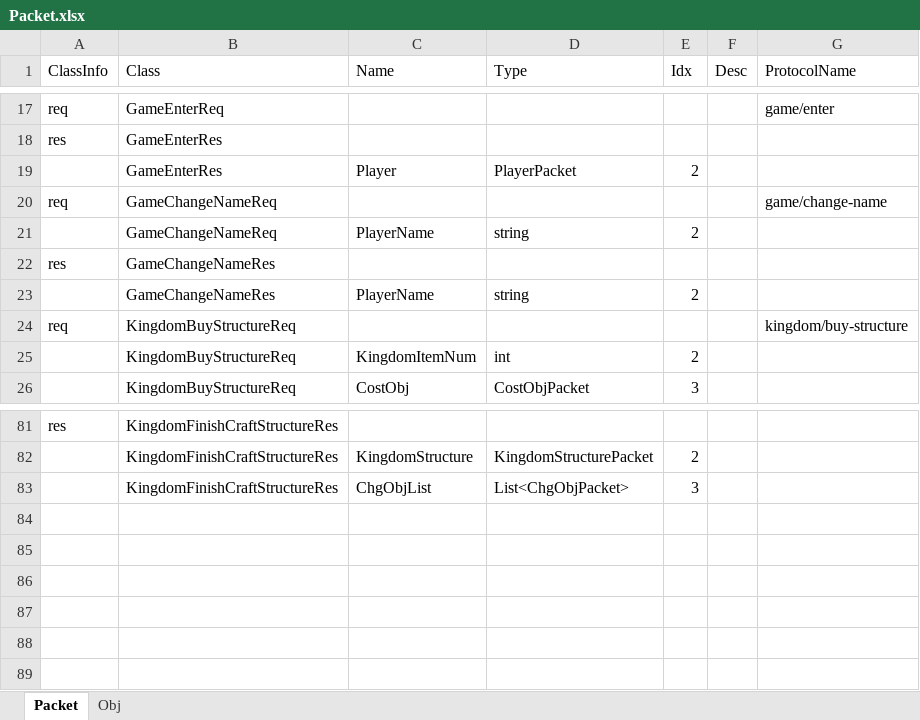
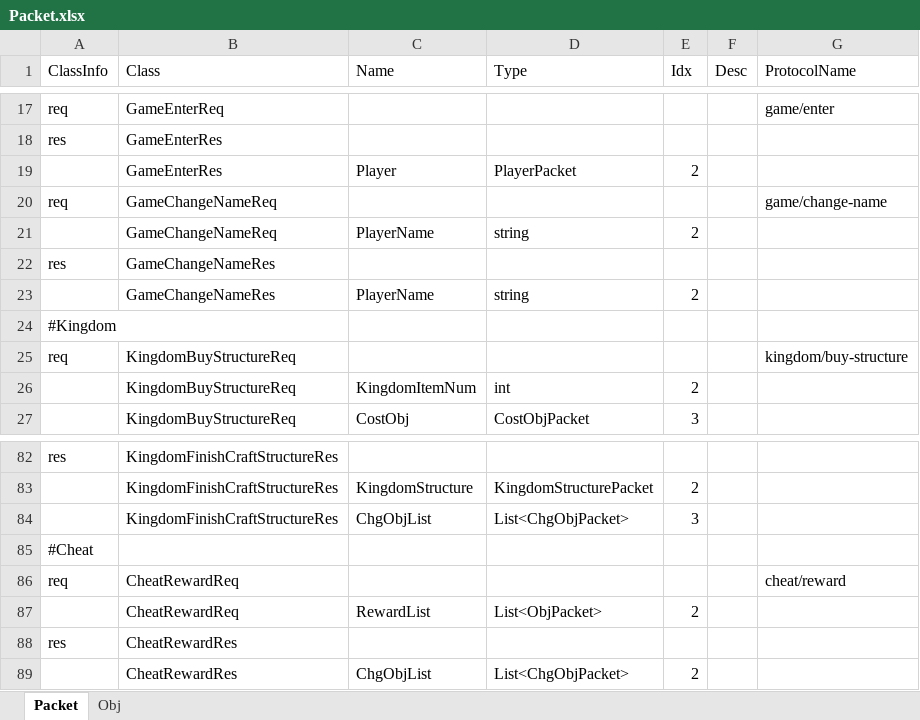
Before and after one commit to Kimseogyoung/AspNetGameServerStudy, an Excel workbook: Data/Excel/Packet/Packet.xlsx, sheet Packet, drawn as a sheet; only a part is shown, gaps mark what is left out; values as stored, in another font and other column widths than the file's, no cell formats; the diff names each change by its address in the sheet, - before the commit and + after, or states it on an @@ line.

Commit message:
Cheat 보상 획득

```diff
--- a/Data/Excel/Packet/Packet.xlsx (sheet Packet)
+++ b/Data/Excel/Packet/Packet.xlsx (sheet Packet)
+row 24: #Kingdom
+row 85: #Cheat
+row 86: req | CheatRewardReq |  |  |  |  | cheat/reward
+row 87:  | CheatRewardReq | RewardList | List<ObjPacket> | 2
+row 88: res | CheatRewardRes
+row 89:  | CheatRewardRes | ChgObjList | List<ChgObjPacket> | 2
```
Also changed, not shown: cell formats, 24 other files.
